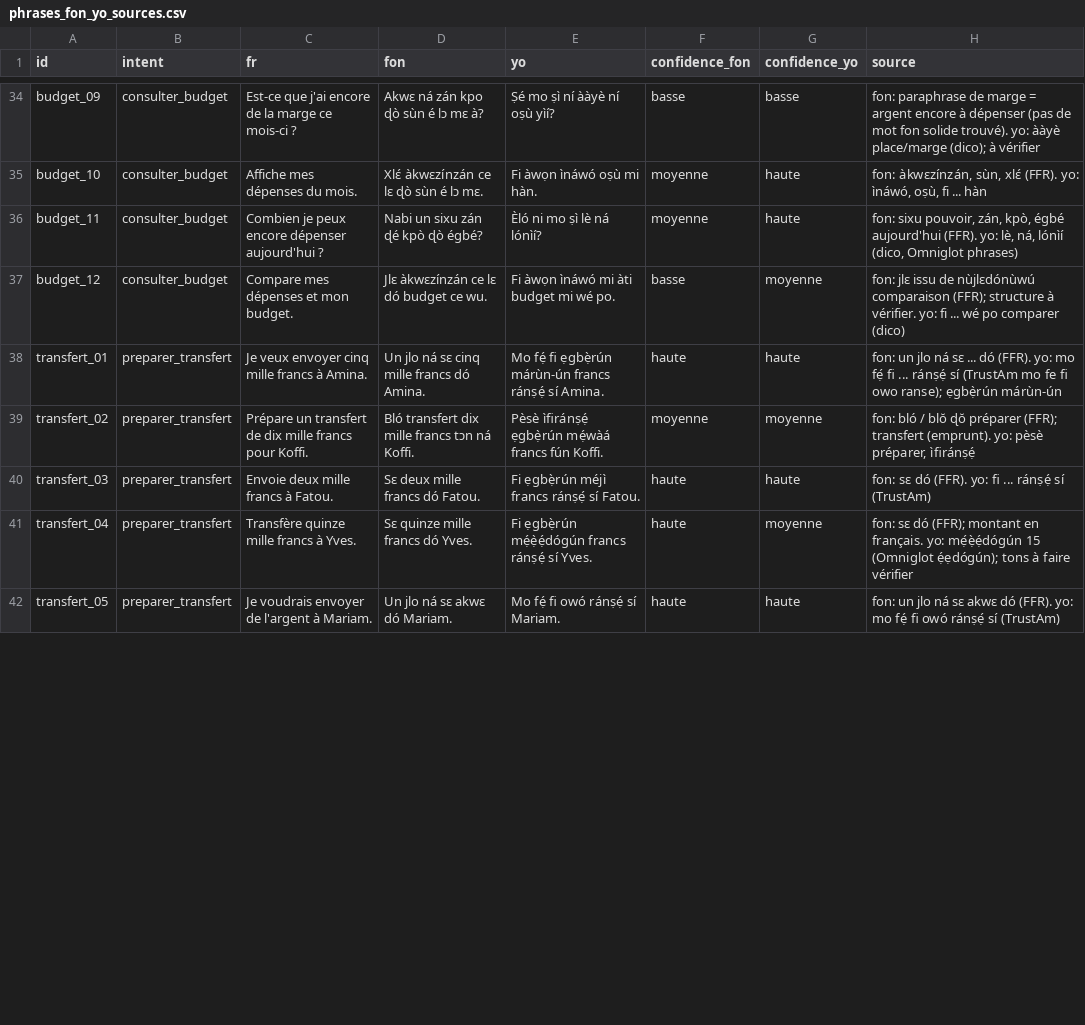
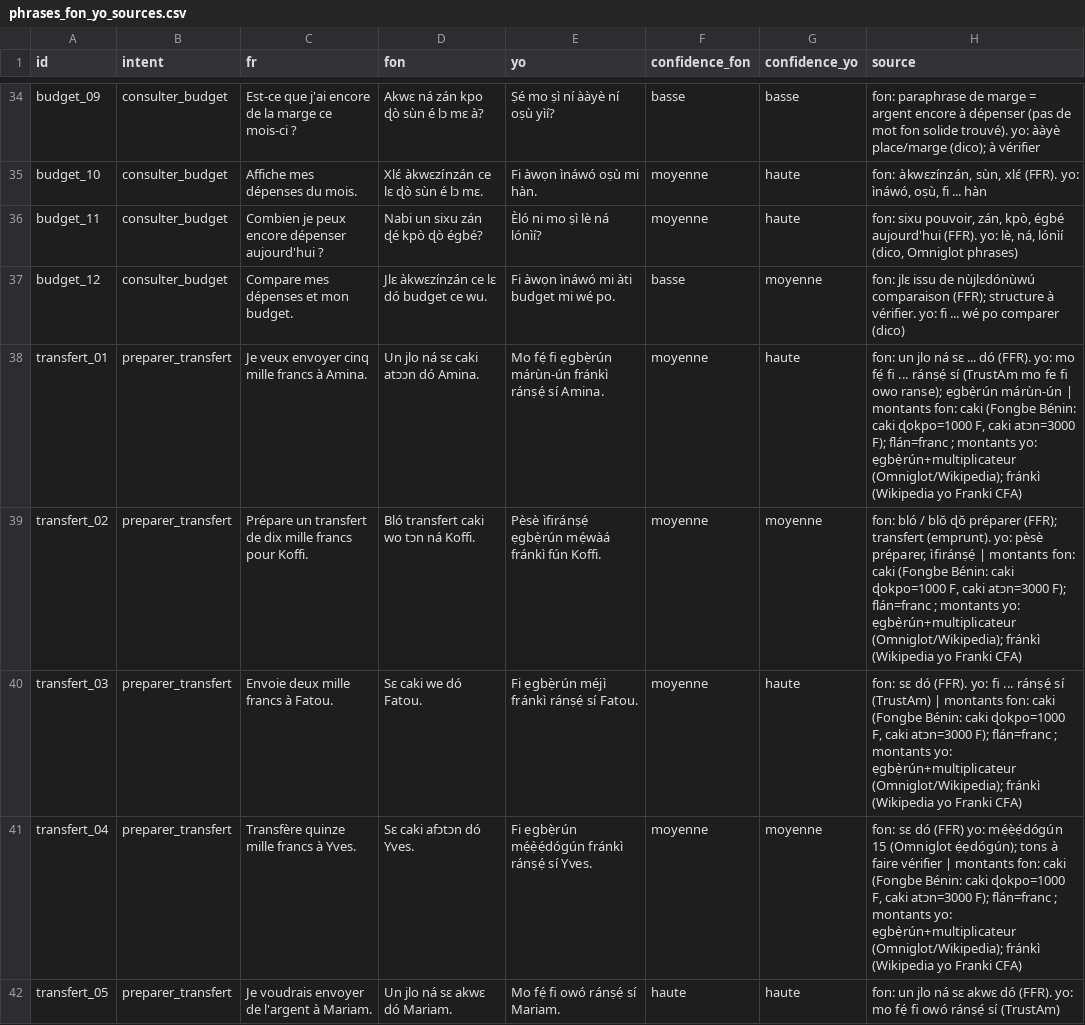
Before and after one commit to Olouwatobi-heberge/kwegbatche, a CSV file: collect/script/phrases_fon_yo_sources.csv, drawn as a sheet; only a part is shown, gaps mark what is left out; the diff covers the shown part only.

```diff
--- a/collect/script/phrases_fon_yo_sources.csv
+++ b/collect/script/phrases_fon_yo_sources.csv
@@ -37,6 +37,6 @@
 "budget_12","consulter_budget","Compare mes dépenses et mon budget.","Jlɛ àkwɛzínzán ce lɛ dó budget ce wu.","Fi àwọn ìnáwó mi àti budget mi wé po.","basse","moyenne","fon: jlɛ issu de nùjlɛdónùwú comparaison (FFR); structure à vérifier. yo: fi ... wé po comparer (dico)"
-"transfert_01","preparer_transfert","Je veux envoyer cinq mille francs à Amina.","Un jlo ná sɛ cinq mille francs dó Amina.","Mo fẹ́ fi ẹgbẹ̀rún márùn-ún francs ránṣẹ́ sí Amina.","haute","haute","fon: un jlo ná sɛ ... dó (FFR). yo: mo fẹ́ fi ... ránṣẹ́ sí (TrustAm mo fe fi owo ranse); ẹgbẹ̀rún márùn-ún"
-"transfert_02","preparer_transfert","Prépare un transfert de dix mille francs pour Koffi.","Bló transfert dix mille francs tɔn ná Koffi.","Pèsè ìfiránṣẹ́ ẹgbẹ̀rún mẹ́wàá francs fún Koffi.","moyenne","moyenne","fon: bló / blŏ ɖŏ préparer (FFR); transfert (emprunt). yo: pèsè préparer, ìfiránṣẹ́"
-"transfert_03","preparer_transfert","Envoie deux mille francs à Fatou.","Sɛ deux mille francs dó Fatou.","Fi ẹgbẹ̀rún méjì francs ránṣẹ́ sí Fatou.","haute","haute","fon: sɛ dó (FFR). yo: fi ... ránṣẹ́ sí (TrustAm)"
-"transfert_04","preparer_transfert","Transfère quinze mille francs à Yves.","Sɛ quinze mille francs dó Yves.","Fi ẹgbẹ̀rún mẹ́ẹ̀ẹ́dógún francs ránṣẹ́ sí Yves.","haute","moyenne","fon: sɛ dó (FFR); montant en français. yo: mẹ́ẹ̀ẹ́dógún 15 (Omniglot ẹ́ẹdógún); tons à faire vérifier"
+"transfert_01","preparer_transfert","Je veux envoyer cinq mille francs à Amina.","Un jlo ná sɛ caki atɔɔn dó Amina.","Mo fẹ́ fi ẹgbẹ̀rún márùn-ún fránkì ránṣẹ́ sí Amina.","moyenne","haute","fon: un jlo ná sɛ ... dó (FFR). yo: mo fẹ́ fi ... ránṣẹ́ sí (TrustAm mo fe fi owo ranse); ẹgbẹ̀rún márùn-ún | montants fon: caki (Fongbe Bénin: caki ɖokpo=1000 F, caki atɔn=3000 F); flán=franc ; montants yo: ẹgbẹ̀rún+multiplicateur (Omniglot/Wikipedia); fránkì (Wikipedia yo Franki CFA)"
+"transfert_02","preparer_transfert","Prépare un transfert de dix mille francs pour Koffi.","Bló transfert caki wo tɔn ná Koffi.","Pèsè ìfiránṣẹ́ ẹgbẹ̀rún mẹ́wàá fránkì fún Koffi.","moyenne","moyenne","fon: bló / blŏ ɖŏ préparer (FFR); transfert (emprunt). yo: pèsè préparer, ìfiránṣẹ́ | montants fon: caki (Fongbe Bénin: caki ɖokpo=1000 F, caki atɔn=3000 F); flán=franc ; montants yo: ẹgbẹ̀rún+multiplicateur (Omniglot/Wikipedia); fránkì (Wikipedia yo Franki CFA)"
+"transfert_03","preparer_transfert","Envoie deux mille francs à Fatou.","Sɛ caki we dó Fatou.","Fi ẹgbẹ̀rún méjì fránkì ránṣẹ́ sí Fatou.","moyenne","haute","fon: sɛ dó (FFR). yo: fi ... ránṣẹ́ sí (TrustAm) | montants fon: caki (Fongbe Bénin: caki ɖokpo=1000 F, caki atɔn=3000 F); flán=franc ; montants yo: ẹgbẹ̀rún+multiplicateur (Omniglot/Wikipedia); fránkì (Wikipedia yo Franki CFA)"
+"transfert_04","preparer_transfert","Transfère quinze mille francs à Yves.","Sɛ caki afɔtɔn dó Yves.","Fi ẹgbẹ̀rún mẹ́ẹ̀ẹ́dógún fránkì ránṣẹ́ sí Yves.","moyenne","moyenne","fon: sɛ dó (FFR) yo: mẹ́ẹ̀ẹ́dógún 15 (Omniglot ẹ́ẹdógún); tons à faire vérifier | montants fon: caki (Fongbe Bénin: caki ɖokpo=1000 F, caki atɔn=3000 F); flán=franc ; montants yo: ẹgbẹ̀rún+multiplicateur (Omniglot/Wikipedia); fránkì (Wikipedia yo Franki CFA)"
 "transfert_05","preparer_transfert","Je voudrais envoyer de l'argent à Mariam.","Un jlo ná sɛ akwɛ dó Mariam.","Mo fẹ́ fi owó ránṣẹ́ sí Mariam.","haute","haute","fon: un jlo ná sɛ akwɛ dó (FFR). yo: mo fẹ́ fi owó ránṣẹ́ sí (TrustAm)"
```
Also changed, not shown: 47 edited cells elsewhere in this file, collect/script/phrases.csv, 2 other files.
